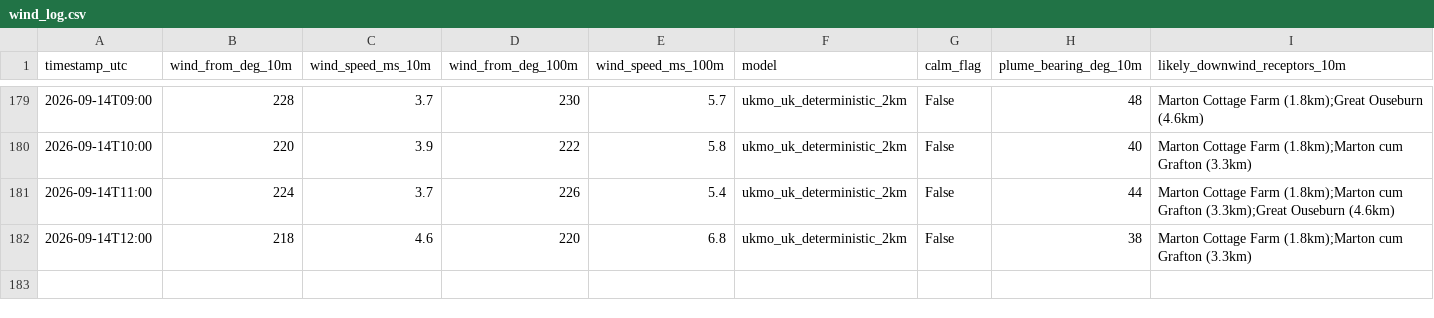
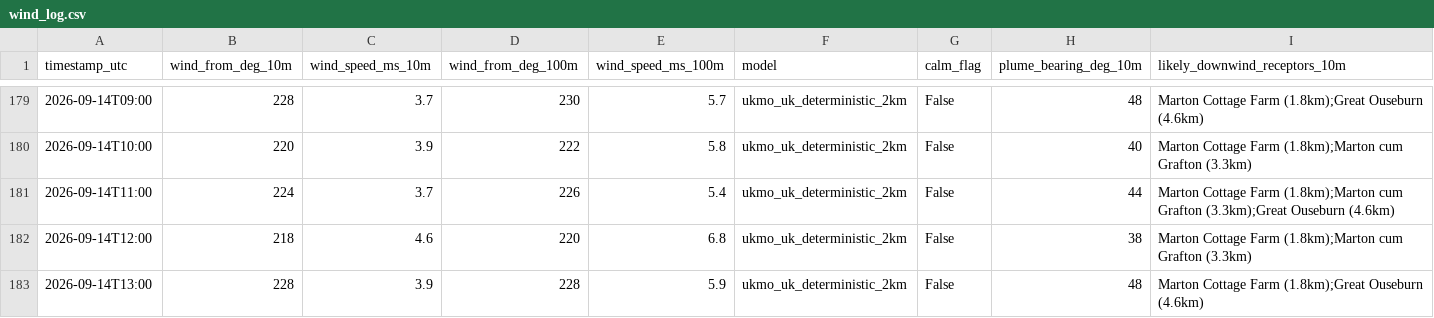
Before and after one commit to Matthew42205/awrp-wind-log, a CSV file: wind_log.csv, drawn as a sheet; only a part is shown, gaps mark what is left out; rows hold the shown columns only; the diff names each change by its address in the sheet, - before the commit and + after, or states it on an @@ line.

```diff
--- a/wind_log.csv
+++ b/wind_log.csv
+row 183: 2026-09-14T13:00 | 228 | 3.9 | 228 | 5.9 | ukmo_uk_deterministic_2km | False | 48 | Marton Cottage Farm (1.8km);Great Ouseburn (4.6km)
```
